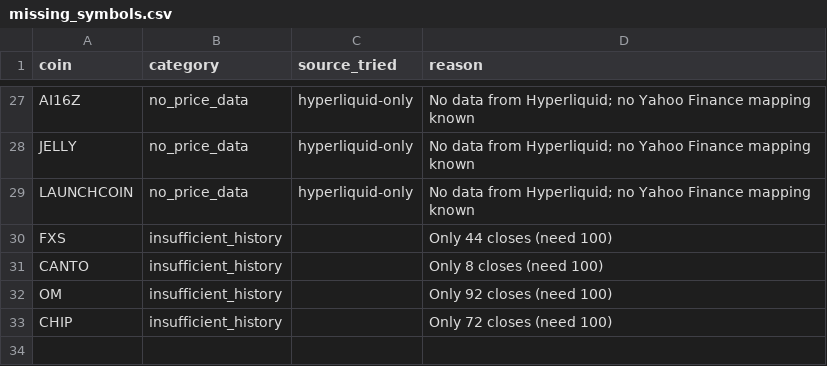
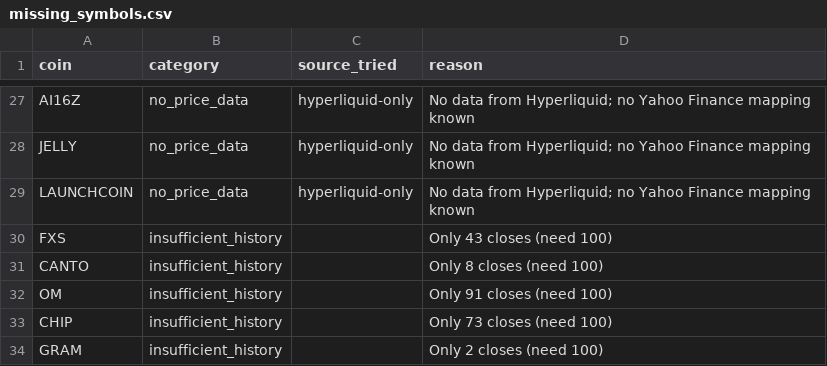
Before and after one commit to akiforge-lab/hyperliquid-momentum-scanner, a CSV file: output/missing_symbols.csv, drawn as a sheet; only a part is shown, gaps mark what is left out.

```diff
--- a/output/missing_symbols.csv
+++ b/output/missing_symbols.csv
@@ -29,5 +29,6 @@ JELLY,no_price_data,hyperliquid-only,No data from Hyperliquid; no Yahoo Finance
 LAUNCHCOIN,no_price_data,hyperliquid-only,No data from Hyperliquid; no Yahoo Finance mapping known
-FXS,insufficient_history,,Only 44 closes (need 100)
+FXS,insufficient_history,,Only 43 closes (need 100)
 CANTO,insufficient_history,,Only 8 closes (need 100)
-OM,insufficient_history,,Only 92 closes (need 100)
-CHIP,insufficient_history,,Only 72 closes (need 100)
+OM,insufficient_history,,Only 91 closes (need 100)
+CHIP,insufficient_history,,Only 73 closes (need 100)
+GRAM,insufficient_history,,Only 2 closes (need 100)
```
Also changed, not shown: output/all_rankings.csv, output/pair_momentum.csv, 8 other files.
